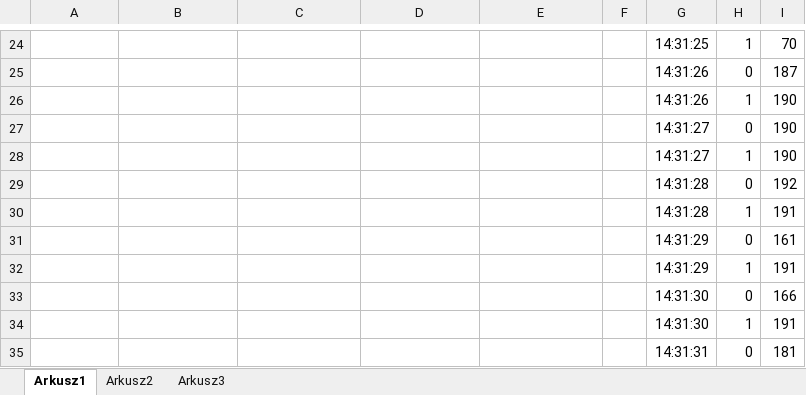
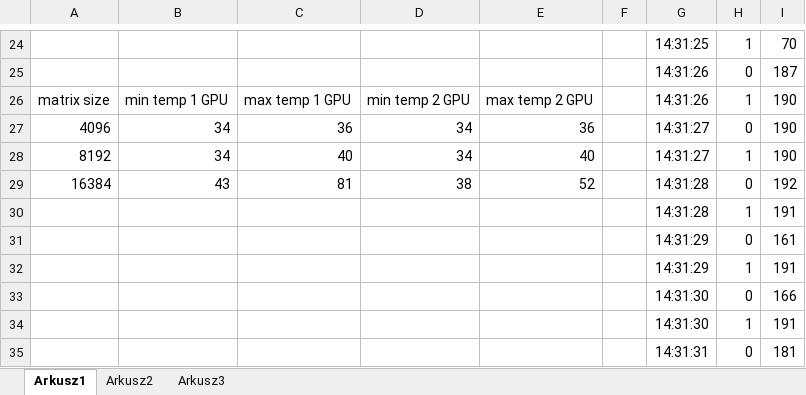
Before and after one commit to GrzesiekMaj/Greencomputing---praca-inzynierska, an Excel workbook: Benchmarks-results/Prometheus/matrix multiplication wykresy/matrixmul 2 GPU MAX LWS.xlsx, sheet Arkusz1, drawn as a sheet; only a part is shown, gaps mark what is left out; values as stored, in another font and other column widths than the file's, no borders; the diff covers the shown part only; the diff names each change by its address in the sheet, - before the commit and + after, or states it on an @@ line.

```diff
--- a/Benchmarks-results/Prometheus/matrix multiplication wykresy/matrixmul 2 GPU MAX LWS.xlsx (sheet Arkusz1)
+++ b/Benchmarks-results/Prometheus/matrix multiplication wykresy/matrixmul 2 GPU MAX LWS.xlsx (sheet Arkusz1)
-A26: (empty)
+A26: matrix size
-B26: (empty)
+B26: min temp 1 GPU
-C26: (empty)
+C26: max temp 1 GPU
-D26: (empty)
+D26: min temp 2 GPU
-E26: (empty)
+E26: max temp 2 GPU
-A27: (empty)
+A27: 4096
-B27:B28: (empty)
+B27:B28: 34
-C27: (empty)
+C27: 36
-D27:D28: (empty)
+D27:D28: 34
-E27: (empty)
+E27: 36
-A28: (empty)
+A28: 8192
-C28: (empty)
+C28: 40
-E28: (empty)
+E28: 40
-A29: (empty)
+A29: 16384
-B29: (empty)
+B29: 43
-C29: (empty)
+C29: 81
-D29: (empty)
+D29: 38
-E29: (empty)
+E29: 52
```
Also changed, not shown: 32 edited cells elsewhere in this sheet, Benchmarks-results/Prometheus/całka wykresy/całka - summary.xlsx, Benchmarks-results/Prometheus/całka wykresy/całka - zmienny GWS 1 GPU.xlsx, 15 other files.
